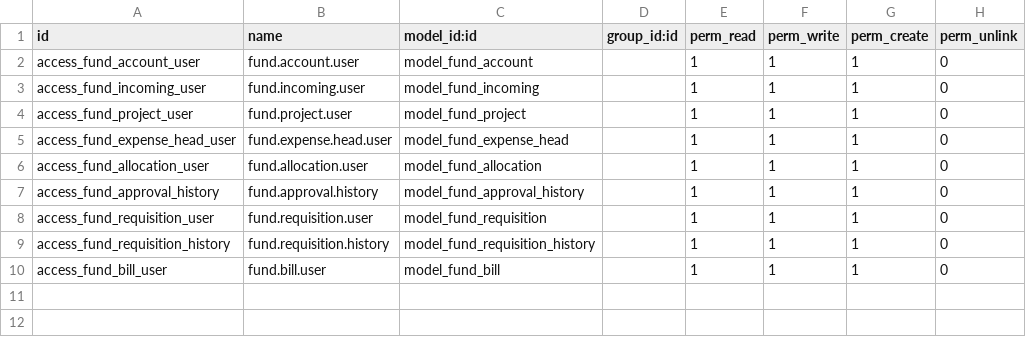
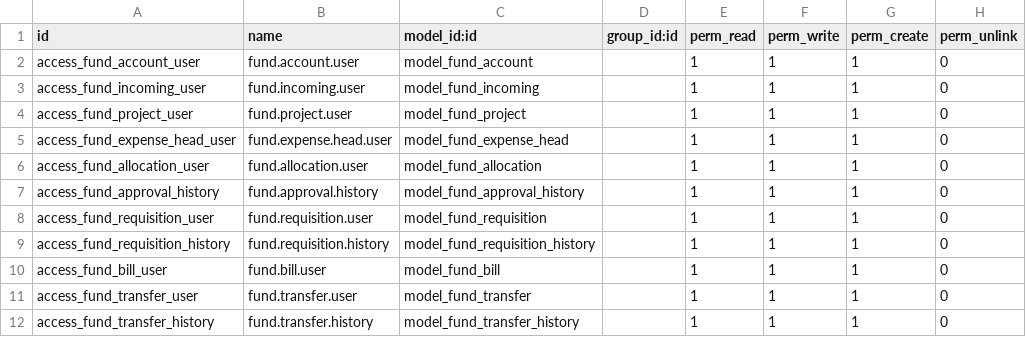
Before and after one commit to fardina-tahsin/Fund-management, a CSV file: nn_fund_management/security/ir.model.access.csv, drawn as a sheet; the diff names each change by its address in the sheet, - before the commit and + after, or states it on an @@ line.

Commit message:
added fund transfer model with GM/MD approval and balance tracking

```diff
--- a/nn_fund_management/security/ir.model.access.csv
+++ b/nn_fund_management/security/ir.model.access.csv
+row 11: access_fund_transfer_user | fund.transfer.user | model_fund_transfer |  | 1 | 1 | 1 | 0
+row 12: access_fund_transfer_history | fund.transfer.history | model_fund_transfer_history |  | 1 | 1 | 1 | 0
```
Also changed, not shown: 6 other files.
